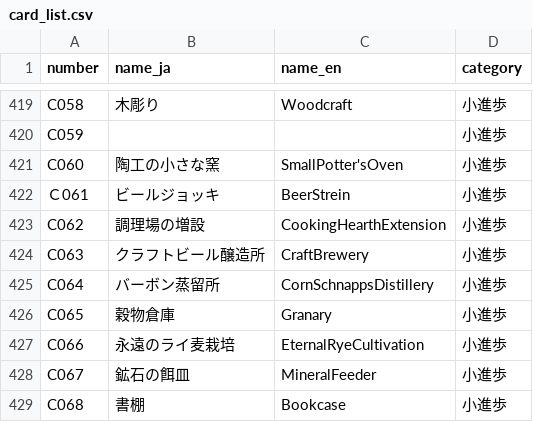
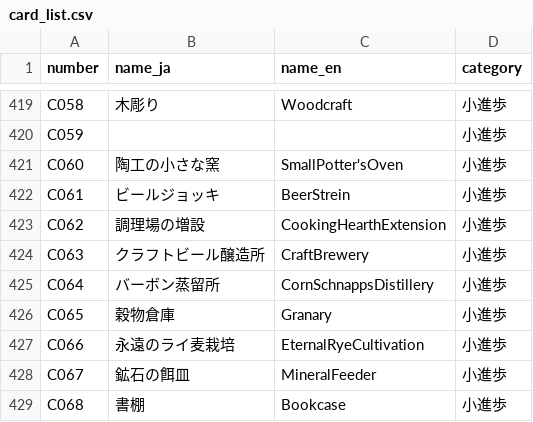
Before and after one commit to hellomartha/agri-stats, a CSV file: db/card_list.csv, drawn as a sheet; only a part is shown, gaps mark what is left out.

```diff
--- a/db/card_list.csv
+++ b/db/card_list.csv
@@ -421,3 +421,3 @@ C059,,,小進歩
 C060,陶工の小さな窯,SmallPotter'sOven,小進歩
-Ｃ061,ビールジョッキ,BeerStrein,小進歩
+C061,ビールジョッキ,BeerStrein,小進歩
 C062,調理場の増設,CookingHearthExtension,小進歩
```
Also changed, not shown: 4 other files.
